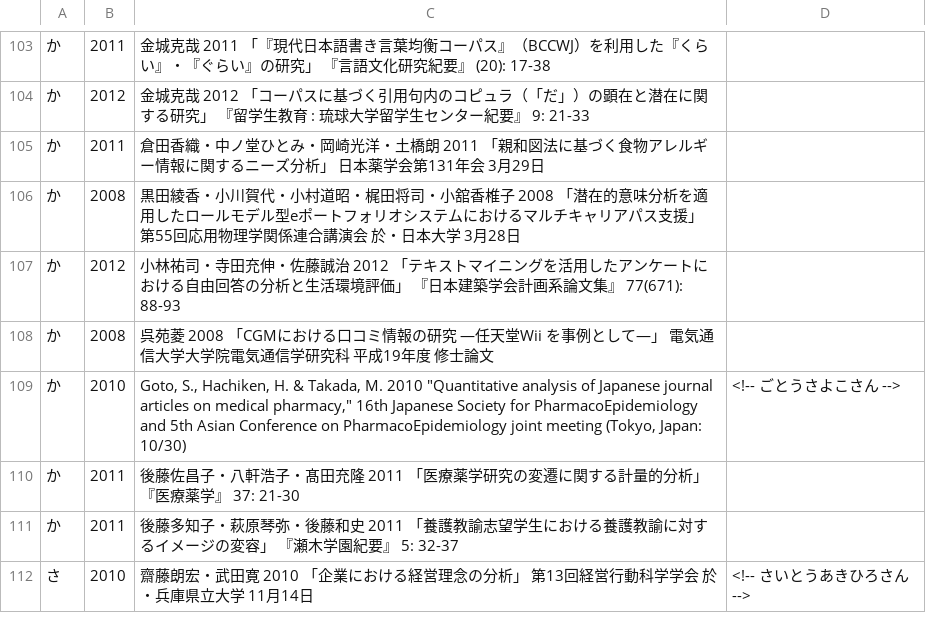
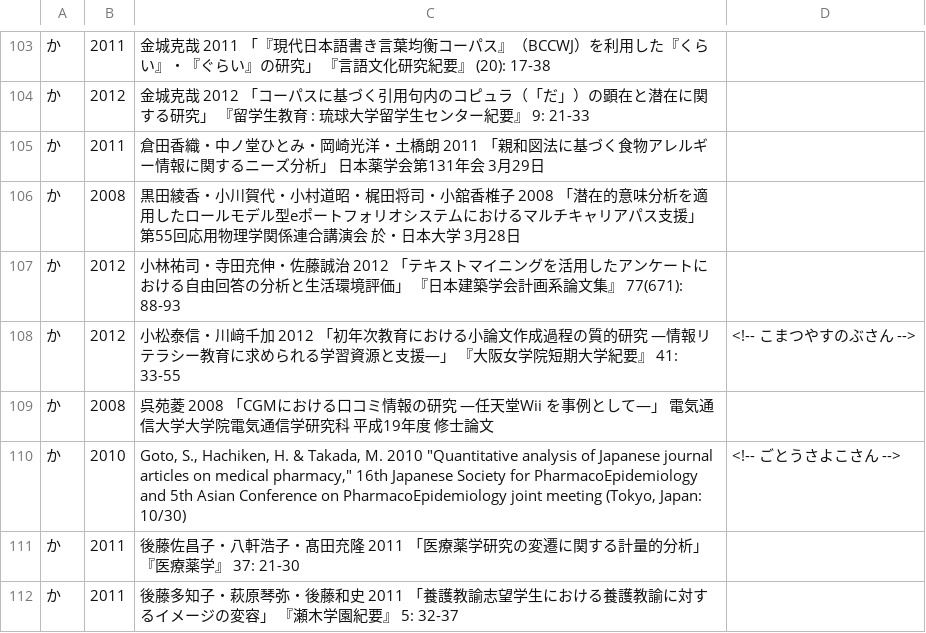
Before and after one commit to ko-ichi-h/khcoder, a TSV file: core/memo/bib.tsv, drawn as a sheet; only a part is shown, gaps mark what is left out; the shorter side is filled out with more unchanged rows; the diff names each change by its address in the sheet, - before the commit and + after, or states it on an @@ line.

```diff
--- a/core/memo/bib.tsv
+++ b/core/memo/bib.tsv
+row 108: か | 2012 | 小松泰信・川﨑千加 2012 「初年次教育における小論文作成過程の質的研究 ―情報リテラシー教育に求められる学習資源と支援―」 『大阪女学院短期大学紀要』 41: 33-55 | <!-- こまつやすのぶさん -->
```
Also changed, not shown: 1 other file.
